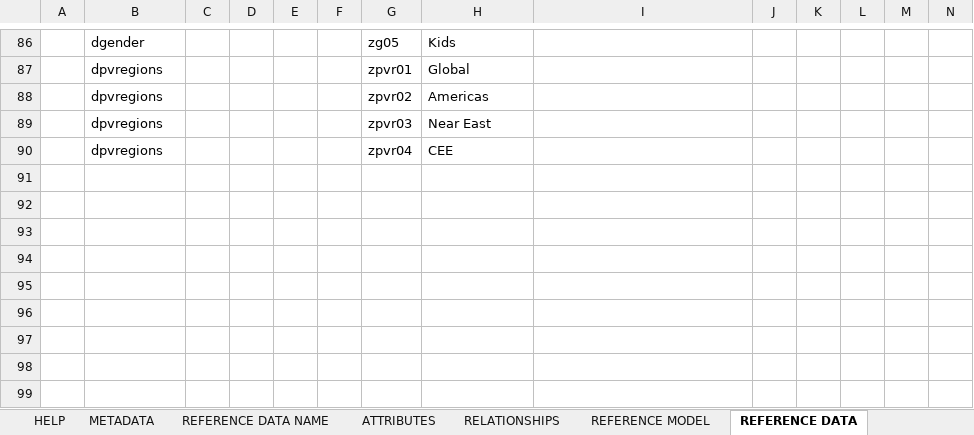
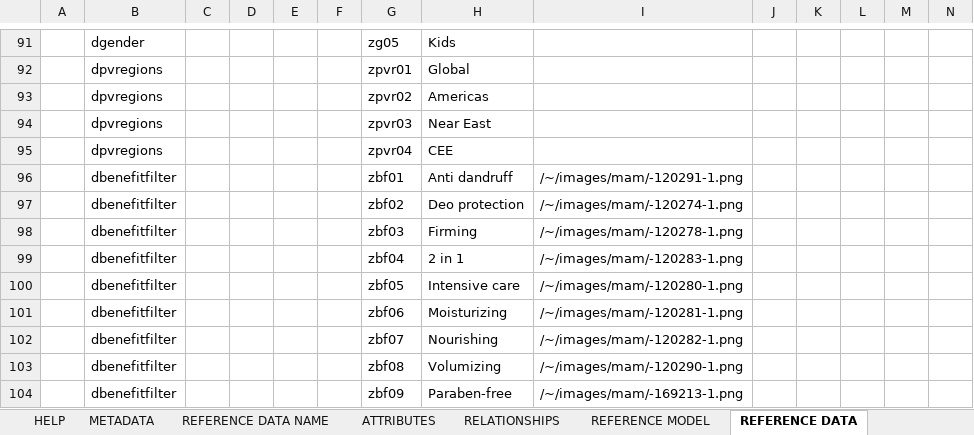
Before and after one commit to sumitbaddi-rs/Beiersdorf, an Excel workbook: seeddata-bsdf/99-exceldmd/PIM2.0v5 - Reference Data Model.xlsx, sheet REFERENCE DATA, drawn as a sheet; only a part is shown, gaps mark what is left out; values as stored, in another font and other column widths than the file's, no borders; rows hold the shown columns only; the diff covers the shown part only; the diff names each change by its address in the sheet, - before the commit and + after, or states it on an @@ line.

```diff
--- a/seeddata-bsdf/99-exceldmd/PIM2.0v5 - Reference Data Model.xlsx (sheet REFERENCE DATA)
+++ b/seeddata-bsdf/99-exceldmd/PIM2.0v5 - Reference Data Model.xlsx (sheet REFERENCE DATA)
+row 96:  | dbenefitfilter |  |  |  |  | zbf01 | Anti dandruff | /~/images/mam/-120291-1.png
+row 97:  | dbenefitfilter |  |  |  |  | zbf02 | Deo protection | /~/images/mam/-120274-1.png
+row 98:  | dbenefitfilter |  |  |  |  | zbf03 | Firming | /~/images/mam/-120278-1.png
+row 99:  | dbenefitfilter |  |  |  |  | zbf04 | 2 in 1 | /~/images/mam/-120283-1.png
+row 100:  | dbenefitfilter |  |  |  |  | zbf05 | Intensive care | /~/images/mam/-120280-1.png
+row 101:  | dbenefitfilter |  |  |  |  | zbf06 | Moisturizing | /~/images/mam/-120281-1.png
+row 102:  | dbenefitfilter |  |  |  |  | zbf07 | Nourishing | /~/images/mam/-120282-1.png
+row 103:  | dbenefitfilter |  |  |  |  | zbf08 | Volumizing | /~/images/mam/-120290-1.png
+row 104:  | dbenefitfilter |  |  |  |  | zbf09 | Paraben-free | /~/images/mam/-169213-1.png
```
Also changed, not shown: 13 added rows and 2 edited cells elsewhere in this sheet, sheet REFERENCE MODEL, sheet REFERENCE DATA NAME, sheet ATTRIBUTES, seeddata-bsdf/99-exceldmd/PIM2.0v5 - Base Data Model.xlsx.
